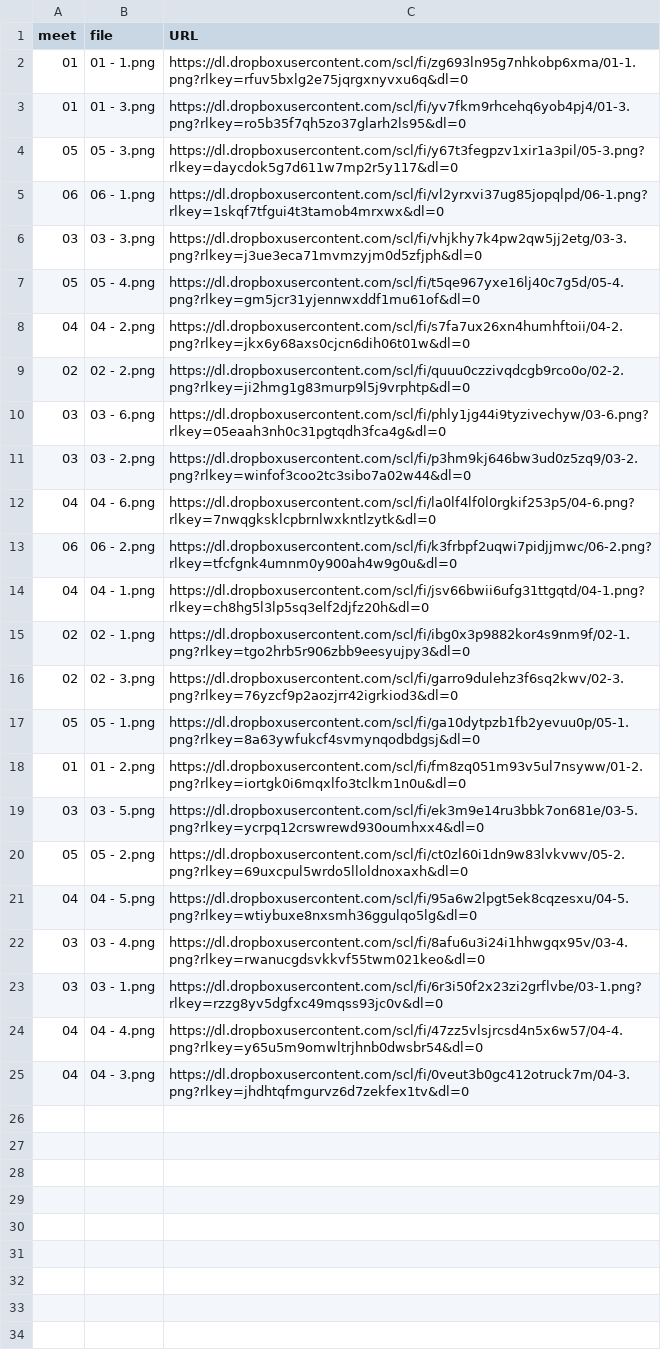
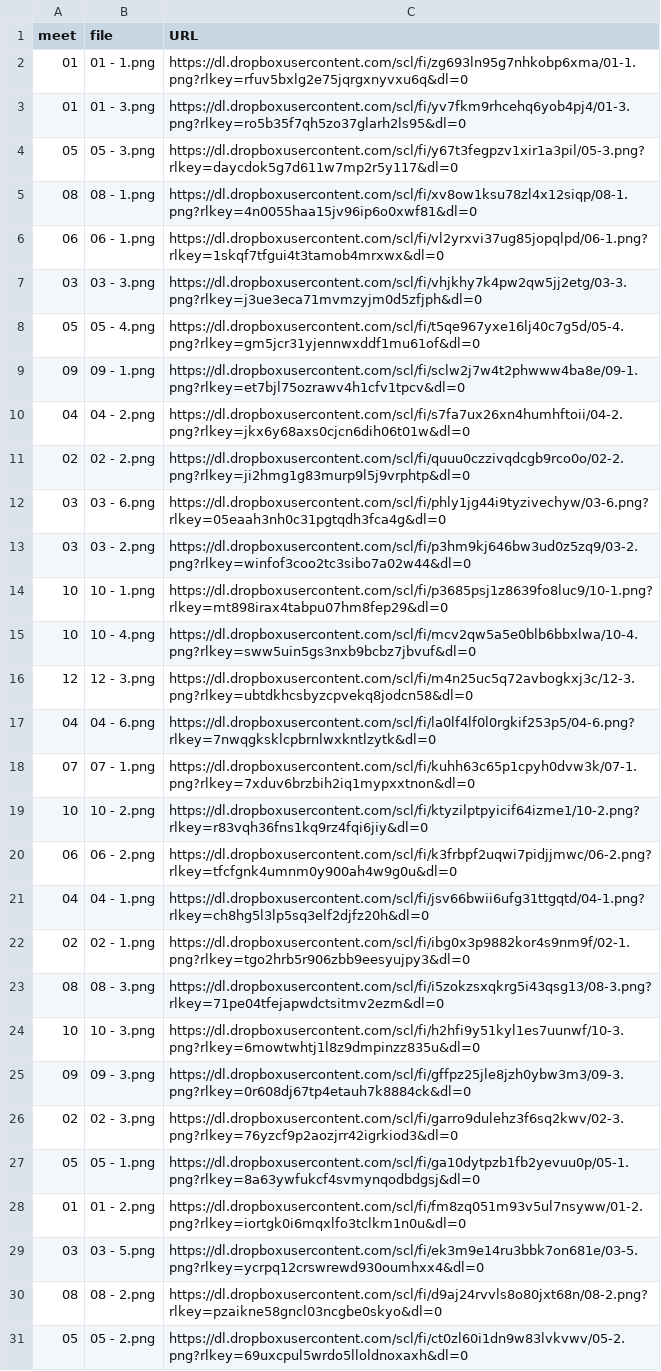
Before and after one commit to dhhepting/dhhepting.github.io, a CSV file: _data/teaching/CS-733/202330/media.csv, drawn as a sheet; only a part is shown; the shorter side is filled out with more unchanged rows; the diff covers the shown part only.

```diff
--- a/_data/teaching/CS-733/202330/media.csv
+++ b/_data/teaching/CS-733/202330/media.csv
@@ -4,2 +4,3 @@ meet,file,URL
 05,05 - 3.png,https://dl.dropboxusercontent.com/scl/fi/y67t3fegpzv1xir1a3pil/05-3.png?rlkey=daycdok5g7d611w7mp2r5y117&dl=0
+08,08 - 1.png,https://dl.dropboxusercontent.com/scl/fi/xv8ow1ksu78zl4x12siqp/08-1.png?rlkey=4n0055haa15jv96ip6o0xwf81&dl=0
 06,06 - 1.png,https://dl.dropboxusercontent.com/scl/fi/vl2yrxvi37ug85jopqlpd/06-1.png?rlkey=1skqf7tfgui4t3tamob4mrxwx&dl=0
@@ -7,2 +8,3 @@ meet,file,URL
 05,05 - 4.png,https://dl.dropboxusercontent.com/scl/fi/t5qe967yxe16lj40c7g5d/05-4.png?rlkey=gm5jcr31yjennwxddf1mu61of&dl=0
+09,09 - 1.png,https://dl.dropboxusercontent.com/scl/fi/sclw2j7w4t2phwww4ba8e/09-1.png?rlkey=et7bjl75ozrawv4h1cfv1tpcv&dl=0
 04,04 - 2.png,https://dl.dropboxusercontent.com/scl/fi/s7fa7ux26xn4humhftoii/04-2.png?rlkey=jkx6y68axs0cjcn6dih06t01w&dl=0
@@ -11,3 +13,8 @@ meet,file,URL
 03,03 - 2.png,https://dl.dropboxusercontent.com/scl/fi/p3hm9kj646bw3ud0z5zq9/03-2.png?rlkey=winfof3coo2tc3sibo7a02w44&dl=0
+10,10 - 1.png,https://dl.dropboxusercontent.com/scl/fi/p3685psj1z8639fo8luc9/10-1.png?rlkey=mt898irax4tabpu07hm8fep29&dl=0
+10,10 - 4.png,https://dl.dropboxusercontent.com/scl/fi/mcv2qw5a5e0blb6bbxlwa/10-4.png?rlkey=sww5uin5gs3nxb9bcbz7jbvuf&dl=0
+12,12 - 3.png,https://dl.dropboxusercontent.com/scl/fi/m4n25uc5q72avbogkxj3c/12-3.png?rlkey=ubtdkhcsbyzcpvekq8jodcn58&dl=0
 04,04 - 6.png,https://dl.dropboxusercontent.com/scl/fi/la0lf4lf0l0rgkif253p5/04-6.png?rlkey=7nwqgksklcpbrnlwxkntlzytk&dl=0
+07,07 - 1.png,https://dl.dropboxusercontent.com/scl/fi/kuhh63c65p1cpyh0dvw3k/07-1.png?rlkey=7xduv6brzbih2iq1mypxxtnon&dl=0
+10,10 - 2.png,https://dl.dropboxusercontent.com/scl/fi/ktyzilptpyicif64izme1/10-2.png?rlkey=r83vqh36fns1kq9rz4fqi6jiy&dl=0
 06,06 - 2.png,https://dl.dropboxusercontent.com/scl/fi/k3frbpf2uqwi7pidjjmwc/06-2.png?rlkey=tfcfgnk4umnm0y900ah4w9g0u&dl=0
@@ -15,2 +22,5 @@ meet,file,URL
 02,02 - 1.png,https://dl.dropboxusercontent.com/scl/fi/ibg0x3p9882kor4s9nm9f/02-1.png?rlkey=tgo2hrb5r906zbb9eesyujpy3&dl=0
+08,08 - 3.png,https://dl.dropboxusercontent.com/scl/fi/i5zokzsxqkrg5i43qsg13/08-3.png?rlkey=71pe04tfejapwdctsitmv2ezm&dl=0
+10,10 - 3.png,https://dl.dropboxusercontent.com/scl/fi/h2hfi9y51kyl1es7uunwf/10-3.png?rlkey=6mowtwhtj1l8z9dmpinzz835u&dl=0
+09,09 - 3.png,https://dl.dropboxusercontent.com/scl/fi/gffpz25jle8jzh0ybw3m3/09-3.png?rlkey=0r608dj67tp4etauh7k8884ck&dl=0
 02,02 - 3.png,https://dl.dropboxusercontent.com/scl/fi/garro9dulehz3f6sq2kwv/02-3.png?rlkey=76yzcf9p2aozjrr42igrkiod3&dl=0
@@ -19,2 +29,3 @@ meet,file,URL
 03,03 - 5.png,https://dl.dropboxusercontent.com/scl/fi/ek3m9e14ru3bbk7on681e/03-5.png?rlkey=ycrpq12crswrewd930oumhxx4&dl=0
+08,08 - 2.png,https://dl.dropboxusercontent.com/scl/fi/d9aj24rvvls8o80jxt68n/08-2.png?rlkey=pzaikne58gncl03ncgbe0skyo&dl=0
 05,05 - 2.png,https://dl.dropboxusercontent.com/scl/fi/ct0zl60i1dn9w83lvkvwv/05-2.png?rlkey=69uxcpul5wrdo5lloldnoxaxh&dl=0
```
Also changed, not shown: 5 added rows elsewhere in this file, 44 other files.
